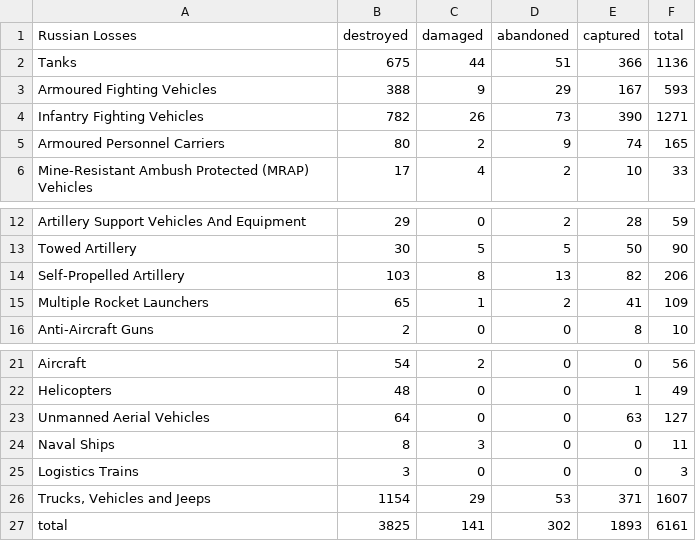
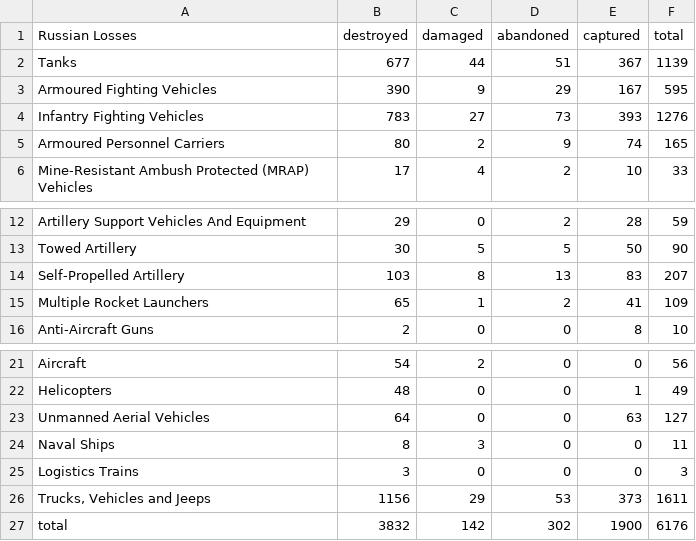
Before and after one commit to gsajko/Losses, a CSV file: losses_table.csv, drawn as a sheet; only a part is shown, gaps mark what is left out.

```diff
--- a/losses_table.csv
+++ b/losses_table.csv
@@ -1,5 +1,5 @@
  Russian Losses                                   ,   destroyed ,   damaged ,   abandoned ,   captured ,   total
- Tanks                                            ,         675 ,        44 ,          51 ,        366 ,    1136
- Armoured Fighting Vehicles                       ,         388 ,         9 ,          29 ,        167 ,     593
- Infantry Fighting Vehicles                       ,         782 ,        26 ,          73 ,        390 ,    1271
+ Tanks                                            ,         677 ,        44 ,          51 ,        367 ,    1139
+ Armoured Fighting Vehicles                       ,         390 ,         9 ,          29 ,        167 ,     595
+ Infantry Fighting Vehicles                       ,         783 ,        27 ,          73 ,        393 ,    1276
  Armoured Personnel Carriers                      ,          80 ,         2 ,           9 ,         74 ,     165
@@ -13,3 +13,3 @@
  Towed Artillery                                  ,          30 ,         5 ,           5 ,         50 ,      90
- Self-Propelled Artillery                         ,         103 ,         8 ,          13 ,         82 ,     206
+ Self-Propelled Artillery                         ,         103 ,         8 ,          13 ,         83 ,     207
  Multiple Rocket Launchers                        ,          65 ,         1 ,           2 ,         41 ,     109
@@ -25,3 +25,3 @@
  Logistics Trains                                 ,           3 ,         0 ,           0 ,          0 ,       3
-" Trucks, Vehicles and Jeeps                       ",        1154 ,        29 ,          53 ,        371 ,    1607
- total                                            ,        3825 ,       141 ,         302 ,       1893 ,    6161
+" Trucks, Vehicles and Jeeps                       ",        1156 ,        29 ,          53 ,        373 ,    1611
+ total                                            ,        3832 ,       142 ,         302 ,       1900 ,    6176
```
Also changed, not shown: 3 other files.
